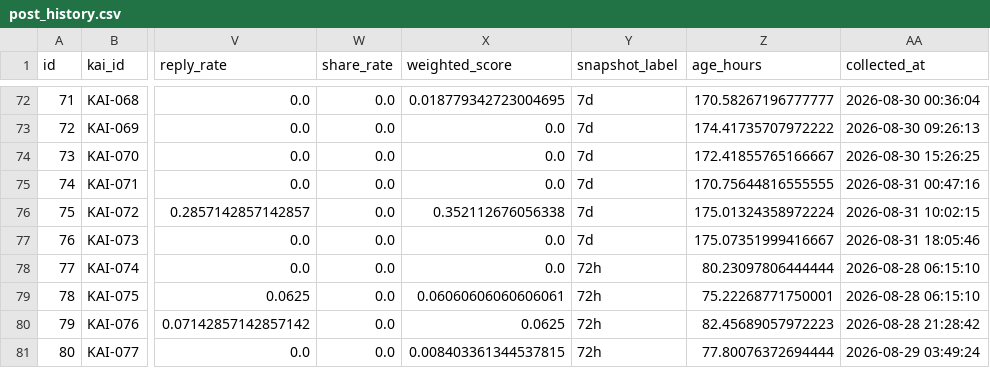
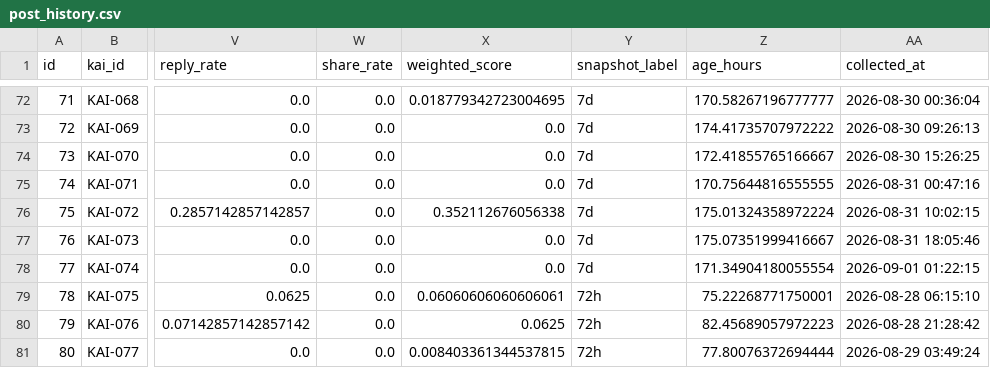
Before and after one commit to c2081540-commits/kai-threads-automation, a CSV file: data/post_history.csv, drawn as a sheet; only a part is shown, gaps mark what is left out; the diff names each change by its address in the sheet, - before the commit and + after, or states it on an @@ line.

```diff
--- a/data/post_history.csv
+++ b/data/post_history.csv
-Y78 (snapshot_label): 72h
+Y78 (snapshot_label): 7d
-Z78 (age_hours): 80.23097806444444
+Z78 (age_hours): 171.34904180055554
-AA78 (collected_at): 2026-08-28 06:15:10
+AA78 (collected_at): 2026-09-01 01:22:15
```
Also changed, not shown: data/insights/threads_insights_history.csv, 1 other file.
